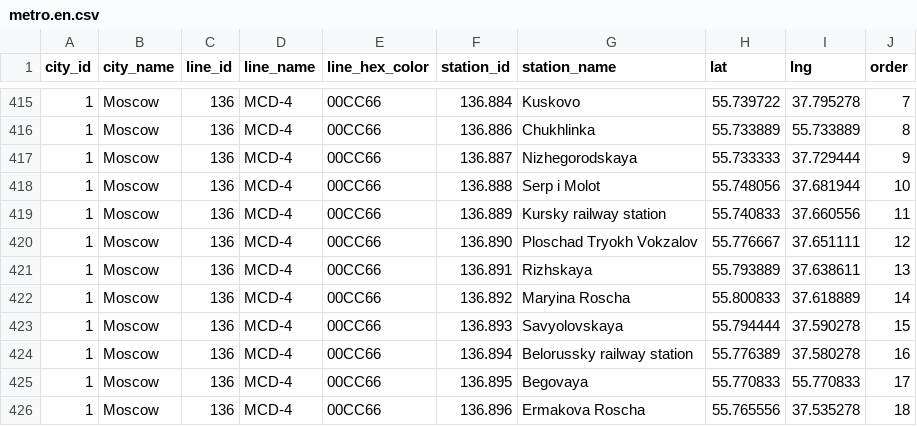
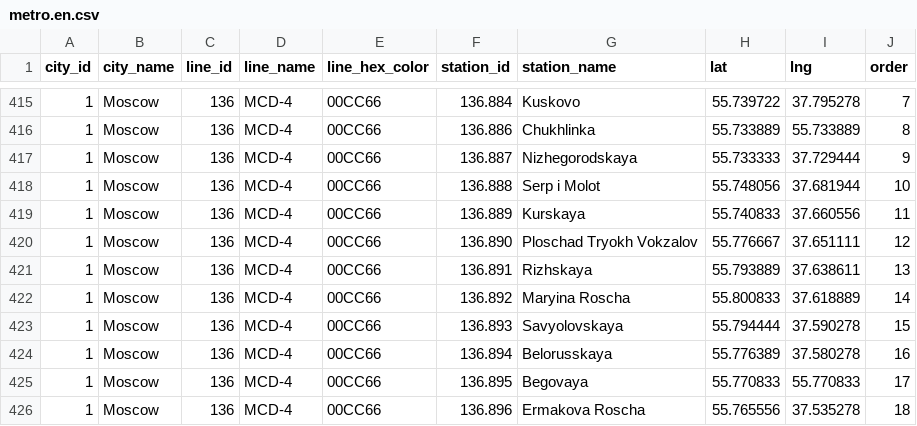
Before and after one commit to nalgeon/metro, a CSV file: data/metro.en.csv, drawn as a sheet; only a part is shown, gaps mark what is left out.

```diff
--- a/data/metro.en.csv
+++ b/data/metro.en.csv
@@ -418,3 +418,3 @@ city_id,city_name,line_id,line_name,line_hex_color,station_id,station_name,lat,l
 1,Moscow,136,MCD-4,00CC66,136.888,"Serp i Molot",55.748056,37.681944,10
-1,Moscow,136,MCD-4,00CC66,136.889,"Kursky railway station",55.740833,37.660556,11
+1,Moscow,136,MCD-4,00CC66,136.889,Kurskaya,55.740833,37.660556,11
 1,Moscow,136,MCD-4,00CC66,136.890,"Ploschad Tryokh Vokzalov",55.776667,37.651111,12
@@ -423,3 +423,3 @@ city_id,city_name,line_id,line_name,line_hex_color,station_id,station_name,lat,l
 1,Moscow,136,MCD-4,00CC66,136.893,Savyolovskaya,55.794444,37.590278,15
-1,Moscow,136,MCD-4,00CC66,136.894,"Belorussky railway station",55.776389,37.580278,16
+1,Moscow,136,MCD-4,00CC66,136.894,Belorusskaya,55.776389,37.580278,16
 1,Moscow,136,MCD-4,00CC66,136.895,Begovaya,55.770833,55.770833,17
```
Also changed, not shown: data/metro.ru.csv, data/station.en.csv, 5 other files.
